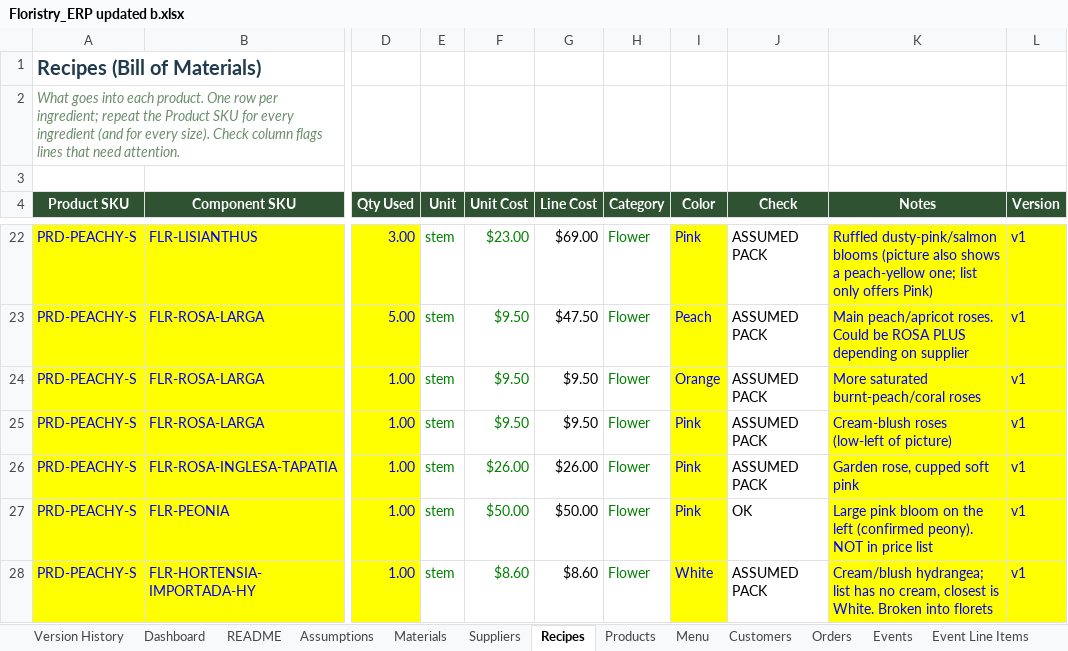
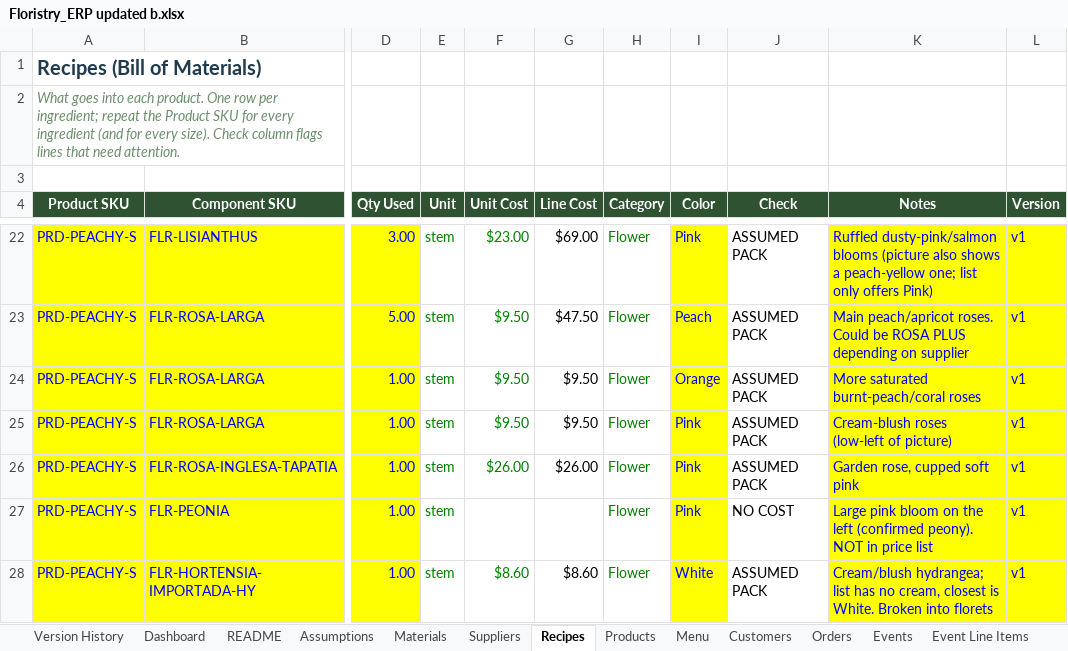
Before and after one commit to bverduzco/florbymariaerp, an Excel workbook: upload/Floristry_ERP updated b.xlsx, sheet Recipes, drawn as a sheet; only a part is shown, gaps mark what is left out; values as stored, in another font and other column widths than the file's, no borders; conditional formats and table styles not drawn; the diff covers the shown part only; the diff names each change by its address in the sheet, - before the commit and + after, or states it on an @@ line.

```diff
--- a/upload/Floristry_ERP updated b.xlsx (sheet Recipes)
+++ b/upload/Floristry_ERP updated b.xlsx (sheet Recipes)
-F27 (Unit Cost): $50.00
+F27 (Unit Cost): (empty)
-G27 (Line Cost): $50.00
+G27 (Line Cost): (empty)
-J27 (Check): OK
+J27 (Check): NO COST
```
Also changed, not shown: 18 edited cells elsewhere in this sheet, sheet Stock Movements, sheet Supplier Prices, sheet Purchase Orders, sheet Products, sheet Materials, sheet Dashboard, 2 more sheets, formulas that keep their value, 5 other files.
